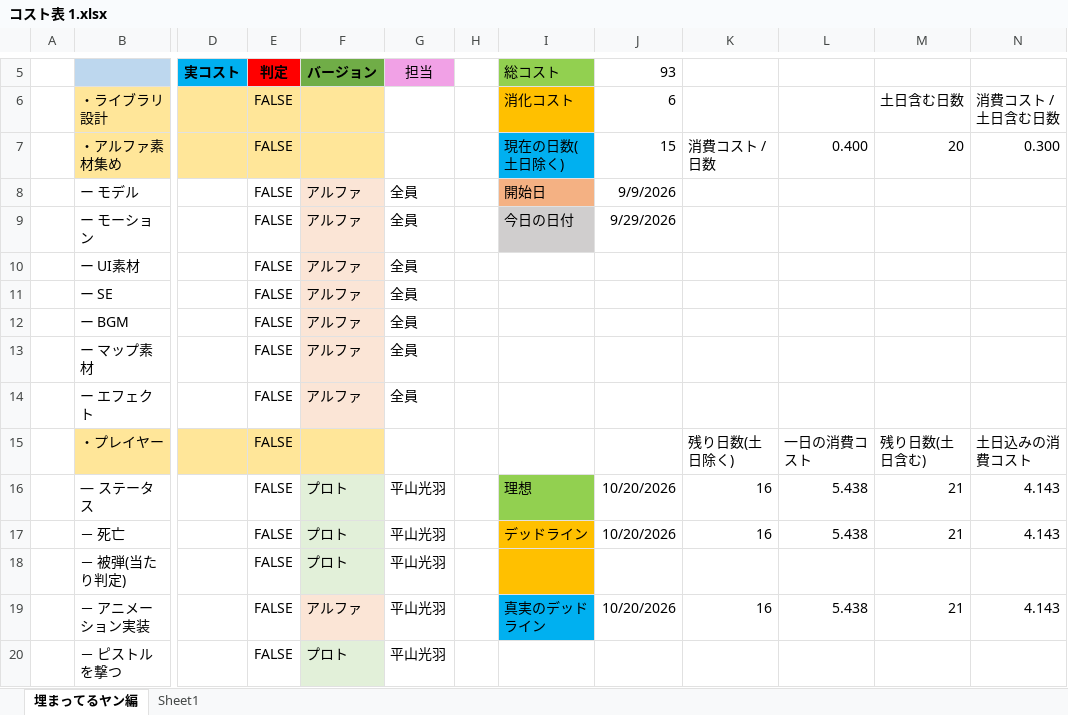
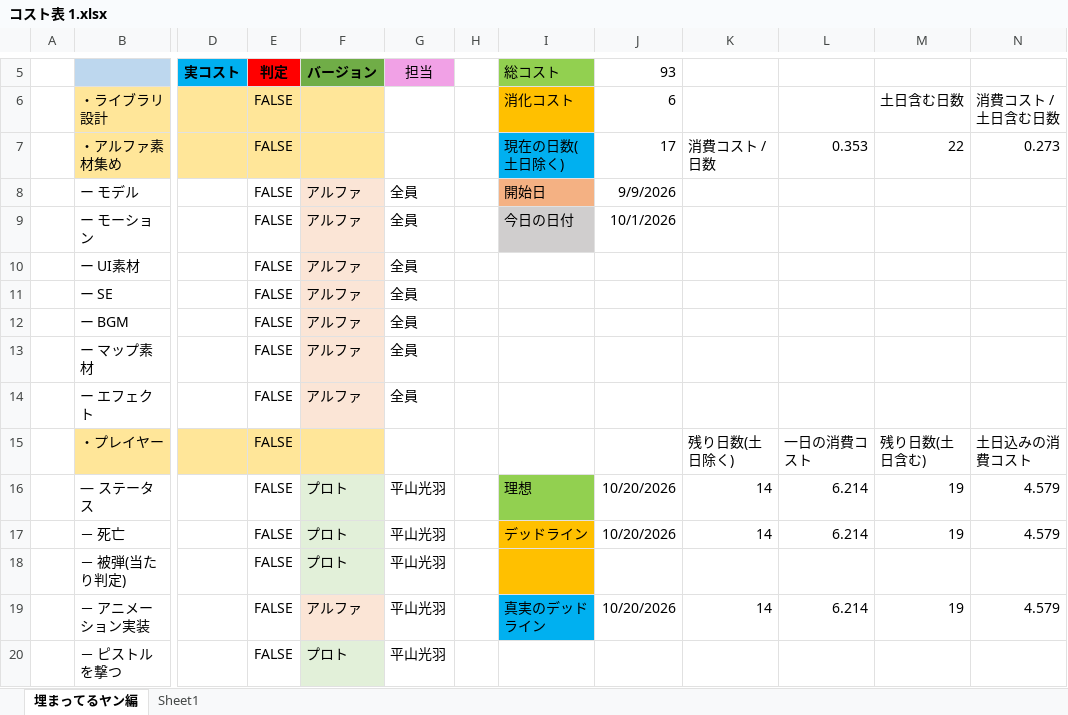
Before and after one commit to kawasaki0314/YanRepository, an Excel workbook: コスト表 1.xlsx, sheet 埋まってるヤン編, drawn as a sheet; only a part is shown, gaps mark what is left out; values as stored, in another font and other column widths than the file's, no borders; the diff names each change by its address in the sheet, - before the commit and + after, or states it on an @@ line.

Commit message:
コスト表更新

```diff
--- a/コスト表 1.xlsx (sheet 埋まってるヤン編)
+++ b/コスト表 1.xlsx (sheet 埋まってるヤン編)
-J7 (93): 15
+J7 (93): 17
-L7: 0.400
+L7: 0.353
-M7: 20
+M7: 22
-N7: 0.300
+N7: 0.273
-J9 (93): 9/29/2026
+J9 (93): 10/1/2026
-K16:K17: 16
+K16:K17: 14
-L16:L17: 5.438
+L16:L17: 6.214
-M16:M17: 21
+M16:M17: 19
-N16:N17: 4.143
+N16:N17: 4.579
-K19: 16
+K19: 14
-L19: 5.438
+L19: 6.214
-M19: 21
+M19: 19
-N19: 4.143
+N19: 4.579
```
